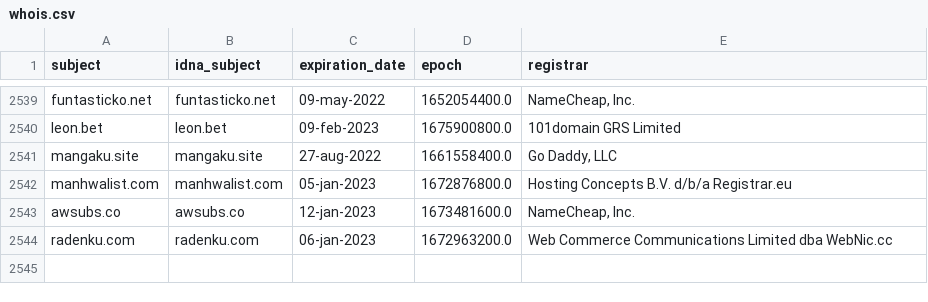
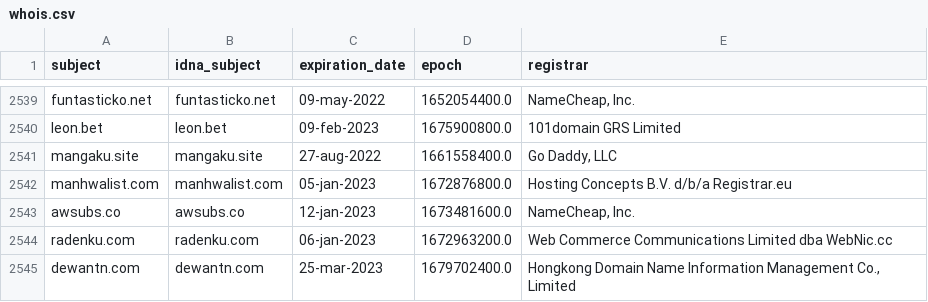
Before and after one commit to dead-hosts/indonesianadblockrules_git_ABPindo, a CSV file: .pyfunceble/whois.csv, drawn as a sheet; only a part is shown, gaps mark what is left out; the diff names each change by its address in the sheet, - before the commit and + after, or states it on an @@ line.

```diff
--- a/.pyfunceble/whois.csv
+++ b/.pyfunceble/whois.csv
+row 2545: dewantn.com | dewantn.com | 25-mar-2023 | 1679702400.0 | Hongkong Domain Name Information Management Co., Limited
```
Also changed, not shown: .pyfunceble/inactive.csv, 20 other files.
